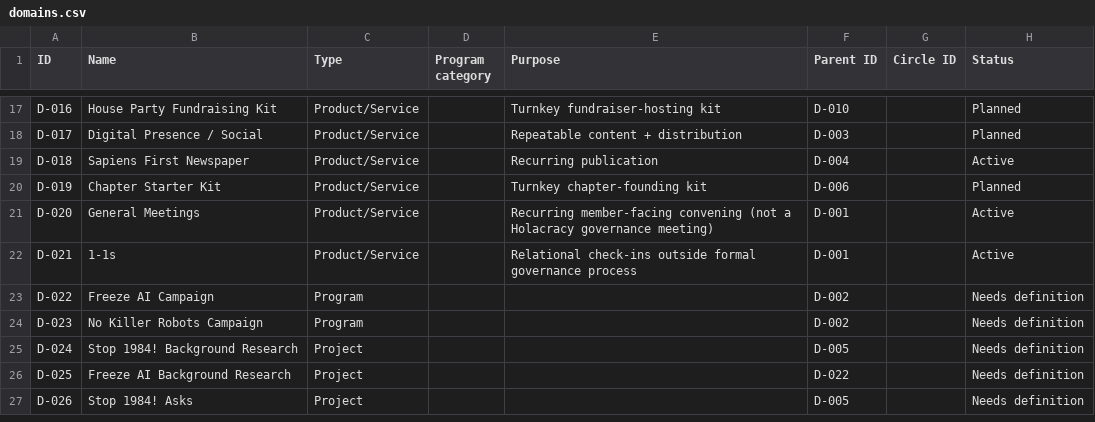
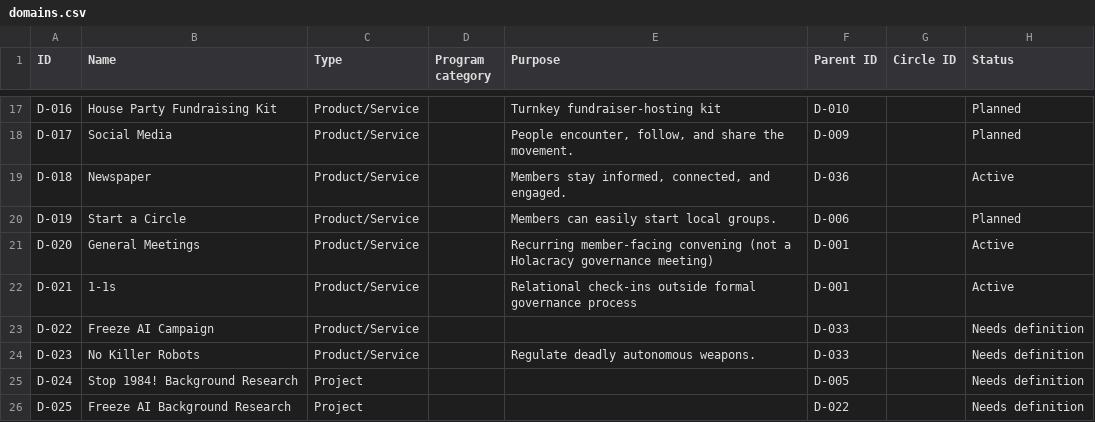
Before and after one commit to Sapiens-First/Website, a CSV file: data/atlas/domains.csv, drawn as a sheet; only a part is shown, gaps mark what is left out; the shorter side is filled out with more unchanged rows; the diff covers the shown part only; the diff names each change by its address in the sheet, - before the commit and + after, or states it on an @@ line.

```diff
--- a/data/atlas/domains.csv
+++ b/data/atlas/domains.csv
-B18 (Name): Digital Presence / Social
+B18 (Name): Social Media
-E18 (Purpose): Repeatable content + distribution
+E18 (Purpose): People encounter, follow, and share the movement.
-F18 (Parent ID): D-003
+F18 (Parent ID): D-009
-B19 (Name): Sapiens First Newspaper
+B19 (Name): Newspaper
-E19 (Purpose): Recurring publication
+E19 (Purpose): Members stay informed, connected, and engaged.
-F19 (Parent ID): D-004
+F19 (Parent ID): D-036
-B20 (Name): Chapter Starter Kit
+B20 (Name): Start a Circle
-E20 (Purpose): Turnkey chapter-founding kit
+E20 (Purpose): Members can easily start local groups.
-C23:C24 (Type): Program
+C23:C24 (Type): Product/Service
-F23:F24 (Parent ID): D-002
+F23:F24 (Parent ID): D-033
-B24 (Name): No Killer Robots Campaign
+B24 (Name): No Killer Robots
-E24 (Purpose): (empty)
+E24 (Purpose): Regulate deadly autonomous weapons.
```
Also changed, not shown: 11 added rows and 35 edited cells elsewhere in this file, data/atlas/governance.csv, data/atlas/relationships.csv, 12 other files.
